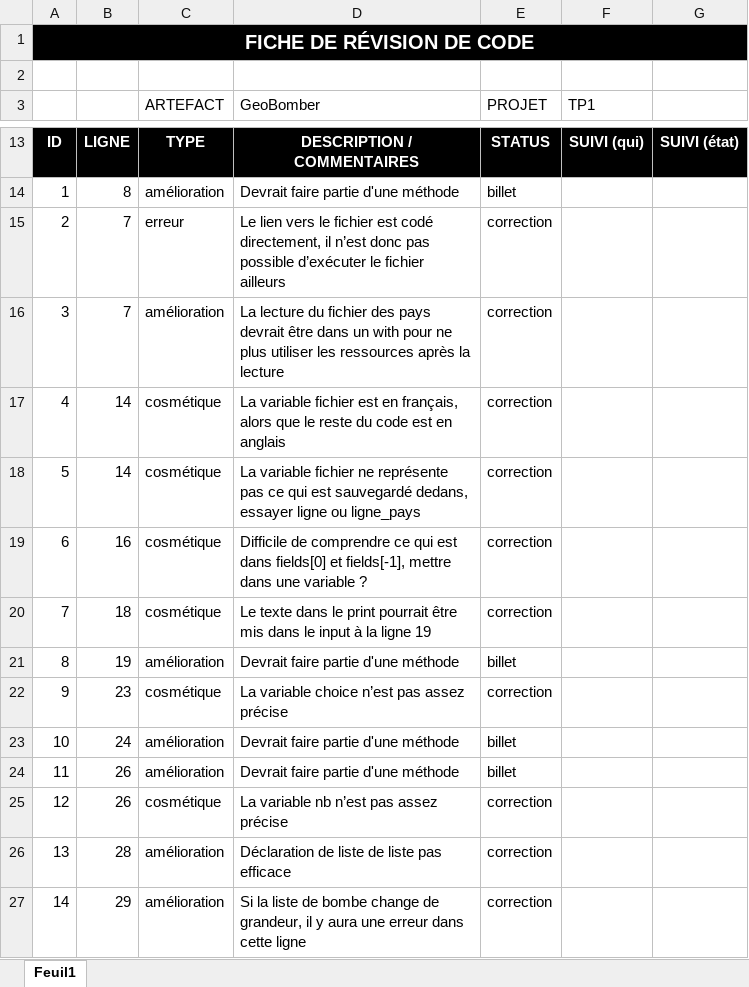
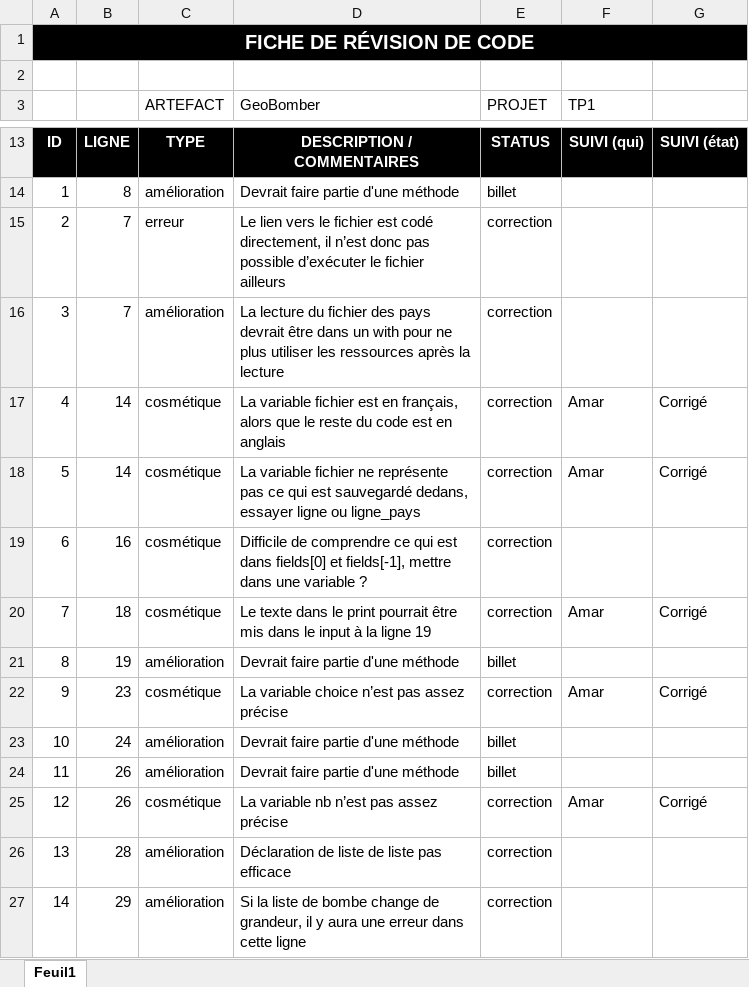
Before and after one commit to XavierPaquet-Rapold/420-5GP-BB-TP1, an Excel workbook: TP1/revue_code/revue_code_SCEP.xlsx, sheet Feuil1, drawn as a sheet; only a part is shown, gaps mark what is left out; values as stored, in another font and other column widths than the file's, no borders; the diff names each change by its address in the sheet, - before the commit and + after, or states it on an @@ line.

```diff
--- a/TP1/revue_code/revue_code_SCEP.xlsx (sheet Feuil1)
+++ b/TP1/revue_code/revue_code_SCEP.xlsx (sheet Feuil1)
-F17:F18 (TP1): (empty)
+F17:F18 (TP1): Amar
-G17:G18: (empty)
+G17:G18: Corrigé
-F20 (TP1): (empty)
+F20 (TP1): Amar
-G20: (empty)
+G20: Corrigé
-F22 (TP1): (empty)
+F22 (TP1): Amar
-G22: (empty)
+G22: Corrigé
-F25 (TP1): (empty)
+F25 (TP1): Amar
-G25: (empty)
+G25: Corrigé
```
Also changed, not shown: 1 other file.
